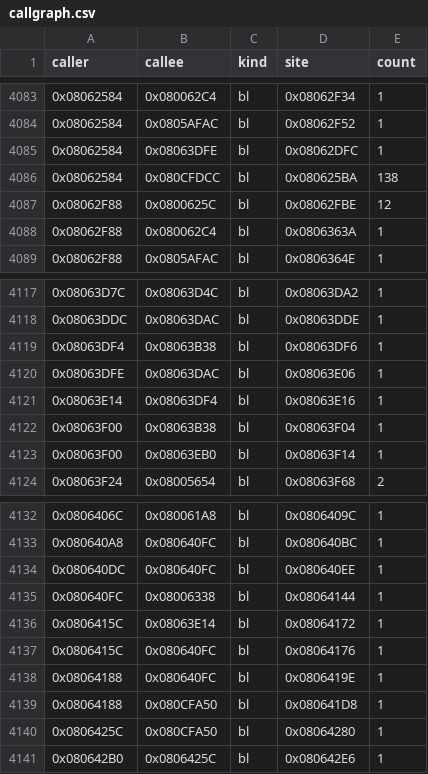
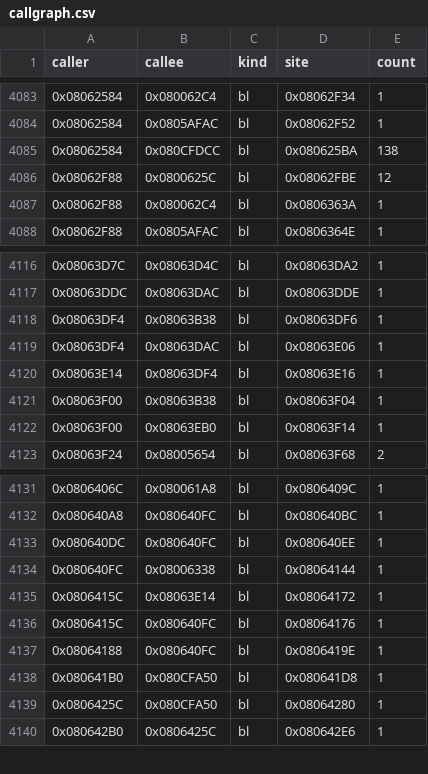
Before and after one commit to overjt/knidl, a CSV file: docs/analysis/callgraph.csv, drawn as a sheet; only a part is shown, gaps mark what is left out.

```diff
--- a/docs/analysis/callgraph.csv
+++ b/docs/analysis/callgraph.csv
@@ -4084,3 +4084,2 @@ caller,callee,kind,site,count
 0x08062584,0x0805AFAC,bl,0x08062F52,1
-0x08062584,0x08063DFE,bl,0x08062DFC,1
 0x08062584,0x080CFDCC,bl,0x080625BA,138
@@ -4119,3 +4118,3 @@ caller,callee,kind,site,count
 0x08063DF4,0x08063B38,bl,0x08063DF6,1
-0x08063DFE,0x08063DAC,bl,0x08063E06,1
+0x08063DF4,0x08063DAC,bl,0x08063E06,1
 0x08063E14,0x08063DF4,bl,0x08063E16,1
@@ -4138,3 +4137,3 @@ caller,callee,kind,site,count
 0x08064188,0x080640FC,bl,0x0806419E,1
-0x08064188,0x080CFA50,bl,0x080641D8,1
+0x080641B0,0x080CFA50,bl,0x080641D8,1
 0x0806425C,0x080CFA50,bl,0x08064280,1
```
Also changed, not shown: docs/analysis/symbols.csv, 4 other files.
